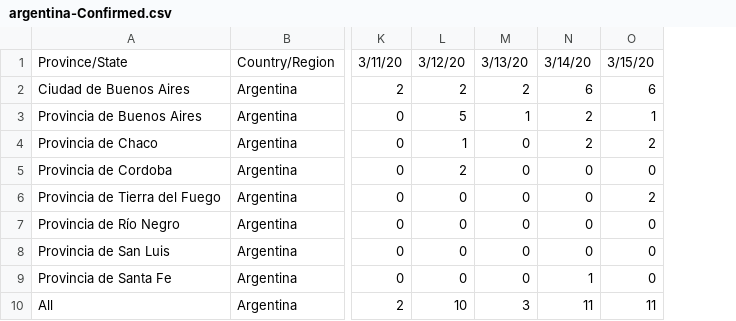
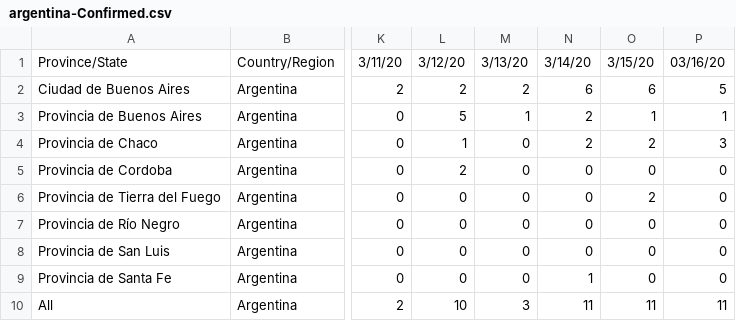
Before and after one commit to fiskker/COVID-19, a CSV file: argentina_covid_19_data/argentina-Confirmed.csv, drawn as a sheet; only a part is shown, gaps mark what is left out; the diff names each change by its address in the sheet, - before the commit and + after, or states it on an @@ line.

Commit message:
Update argentina data

```diff
--- a/argentina_covid_19_data/argentina-Confirmed.csv
+++ b/argentina_covid_19_data/argentina-Confirmed.csv
+column P, rows 1-10: 03/16/20 | 5 | 1 | 3 | 0 | 0 | 0 | 0 | 0 | 11
```
Also changed, not shown: argentina_covid_19_data/argentina-Deaths.csv.
